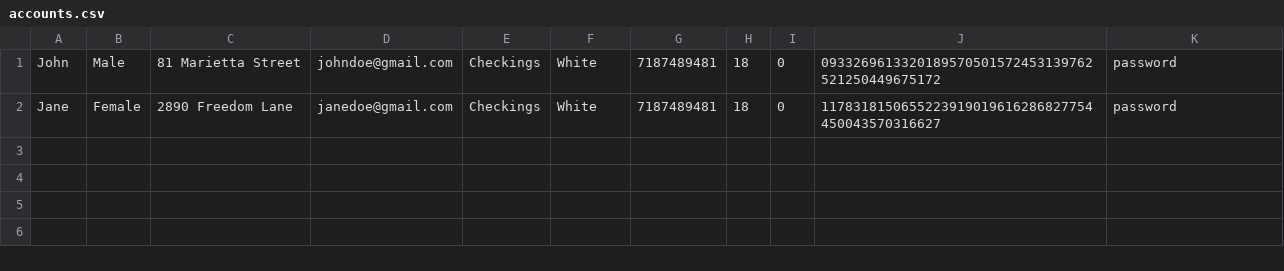
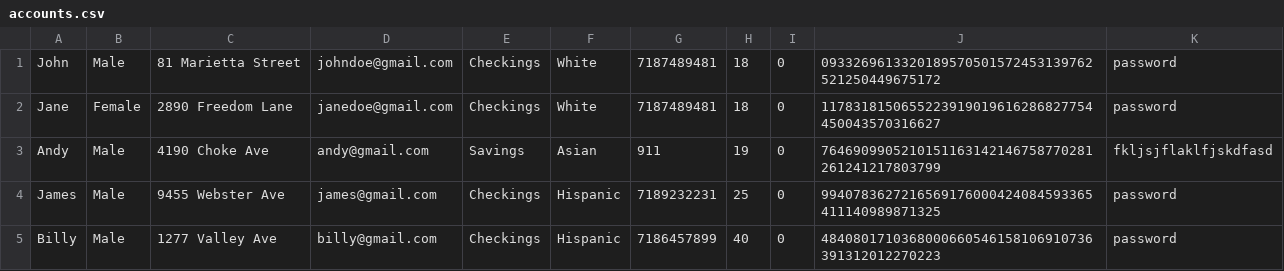
Before and after one commit to adb8/bank-management-system, a CSV file: accounts.csv, drawn as a sheet; the diff names each change by its address in the sheet, - before the commit and + after, or states it on an @@ line.

```diff
--- a/accounts.csv
+++ b/accounts.csv
+row 3: Andy | Male | 4190 Choke Ave | andy@gmail.com | Savings | Asian | 911 | 19 | 0 | 7646909905210151163142146758770281261241217803799 | fkljsjflaklfjskdfasd
+row 4: James | Male | 9455 Webster Ave | james@gmail.com | Checkings | Hispanic | 7189232231 | 25 | 0 | 9940783627216569176000424084593365411140989871325 | password
+row 5: Billy | Male | 1277 Valley Ave | billy@gmail.com | Checkings | Hispanic | 7186457899 | 40 | 0 | 4840801710368000660546158106910736391312012270223 | password
```
Also changed, not shown: 7 other files.
